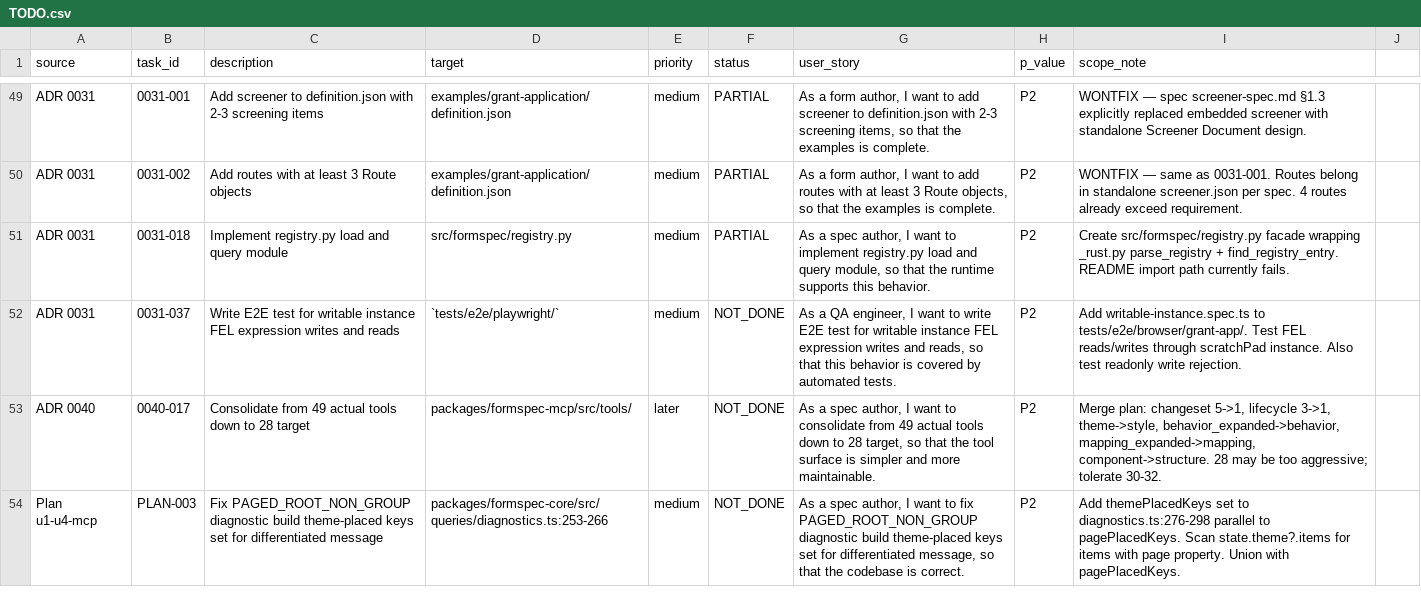
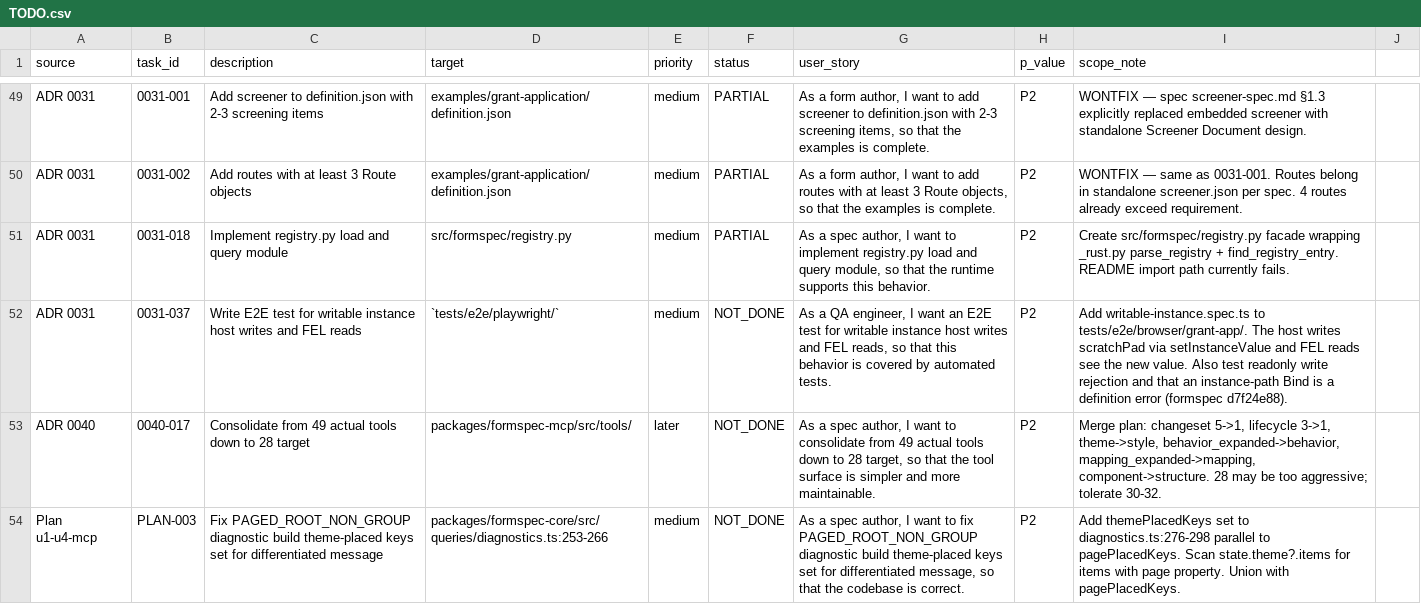
Before and after one commit to Formspec-Labs/formspec, a CSV file: thoughts/TODO.csv, drawn as a sheet; only a part is shown, gaps mark what is left out.

```diff
--- a/thoughts/TODO.csv
+++ b/thoughts/TODO.csv
@@ -51,3 +51,3 @@ ADR 0031,0031-002,Add routes with at least 3 Route objects,examples/grant-applic
 ADR 0031,0031-018,Implement registry.py load and query module,src/formspec/registry.py,medium,PARTIAL,"As a spec author, I want to implement registry.py load and query module, so that the runtime supports this behavior.",P2,Create src/formspec/registry.py facade wrapping _rust.py parse_registry + find_registry_entry. README import path currently fails.
-ADR 0031,0031-037,Write E2E test for writable instance FEL expression writes and reads,`tests/e2e/playwright/`,medium,NOT_DONE,"As a QA engineer, I want to write E2E test for writable instance FEL expression writes and reads, so that this behavior is covered by automated tests.",P2,Add writable-instance.spec.ts to tests/e2e/browser/grant-app/. Test FEL reads/writes through scratchPad instance. Also test readonly write rejection.
+ADR 0031,0031-037,Write E2E test for writable instance host writes and FEL reads,`tests/e2e/playwright/`,medium,NOT_DONE,"As a QA engineer, I want an E2E test for writable instance host writes and FEL reads, so that this behavior is covered by automated tests.",P2,Add writable-instance.spec.ts to tests/e2e/browser/grant-app/. The host writes scratchPad via setInstanceValue and FEL reads see the new value. Also test readonly write rejection and that an instance-path Bind is a definition error (formspec d7f24e88).
 ADR 0040,0040-017,Consolidate from 49 actual tools down to 28 target,packages/formspec-mcp/src/tools/,later,NOT_DONE,"As a spec author, I want to consolidate from 49 actual tools down to 28 target, so that the tool surface is simpler and more maintainable.",P2,"Merge plan: changeset 5->1, lifecycle 3->1, theme->style, behavior_expanded->behavior, mapping_expanded->mapping, component->structure. 28 may be too aggressive; tolerate 30-32."
```
